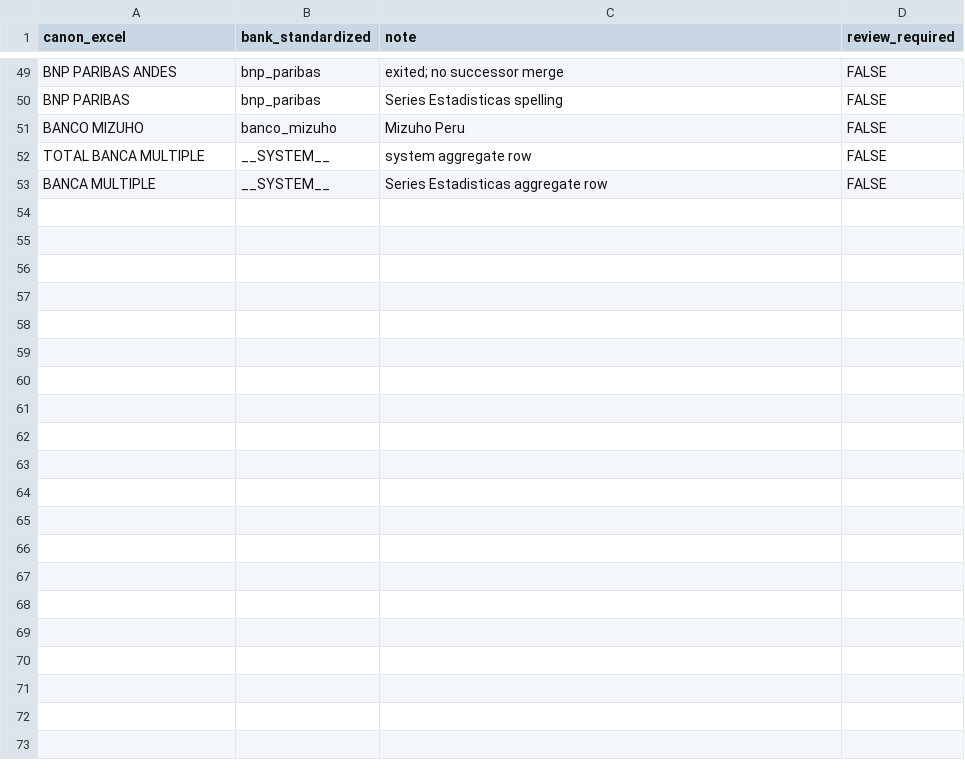
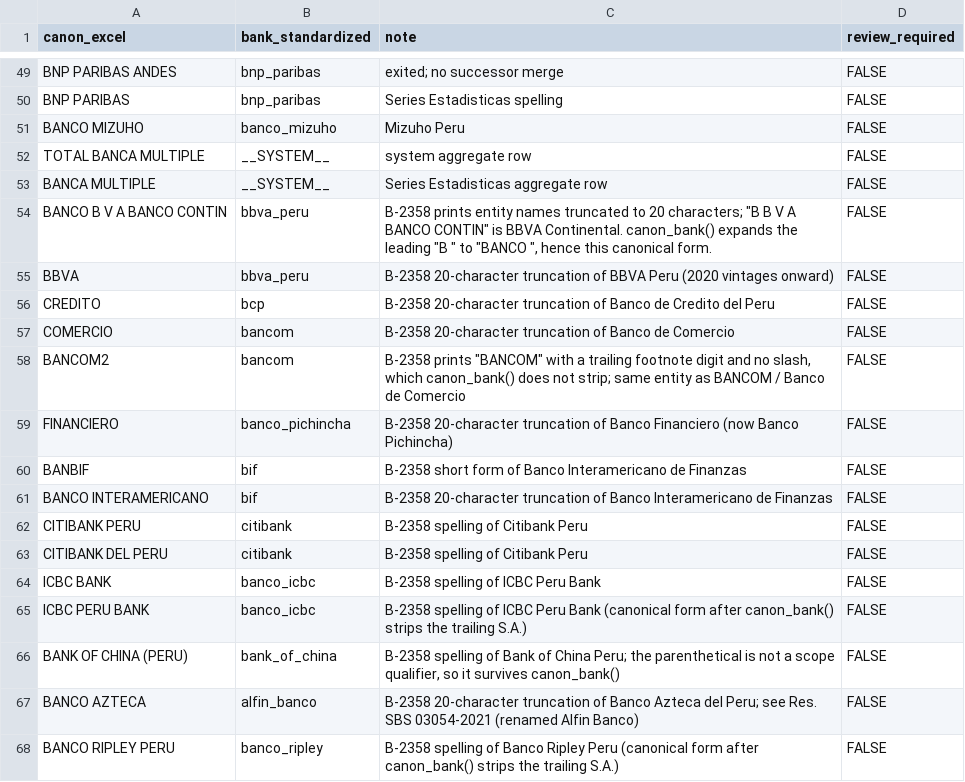
Before and after one commit to guigluz/Credit_lines_Peru, a CSV file: data/documentation/bank_map_manual.csv, drawn as a sheet; only a part is shown, gaps mark what is left out; the diff names each change by its address in the sheet, - before the commit and + after, or states it on an @@ line.

Commit message:
download and clean deposit branch data

```diff
--- a/data/documentation/bank_map_manual.csv
+++ b/data/documentation/bank_map_manual.csv
+row 54: BANCO B V A BANCO CONTIN | bbva_peru | B-2358 prints entity names truncated to 20 characters; "B B V A BANCO CONTIN" is BBVA Continental. canon_bank() expands the leading "B " to "BANCO ", hence this canonical form. | FALSE
+row 55: BBVA | bbva_peru | B-2358 20-character truncation of BBVA Peru (2020 vintages onward) | FALSE
+row 56: CREDITO | bcp | B-2358 20-character truncation of Banco de Credito del Peru | FALSE
+row 57: COMERCIO | bancom | B-2358 20-character truncation of Banco de Comercio | FALSE
+row 58: BANCOM2 | bancom | B-2358 prints "BANCOM" with a trailing footnote digit and no slash, which canon_bank() does not strip; same entity as BANCOM / Banco de Comercio | FALSE
+row 59: FINANCIERO | banco_pichincha | B-2358 20-character truncation of Banco Financiero (now Banco Pichincha) | FALSE
+row 60: BANBIF | bif | B-2358 short form of Banco Interamericano de Finanzas | FALSE
+row 61: BANCO INTERAMERICANO | bif | B-2358 20-character truncation of Banco Interamericano de Finanzas | FALSE
+row 62: CITIBANK PERU | citibank | B-2358 spelling of Citibank Peru | FALSE
+row 63: CITIBANK DEL PERU | citibank | B-2358 spelling of Citibank Peru | FALSE
+row 64: ICBC BANK | banco_icbc | B-2358 spelling of ICBC Peru Bank | FALSE
+row 65: ICBC PERU BANK | banco_icbc | B-2358 spelling of ICBC Peru Bank (canonical form after canon_bank() strips the trailing S.A.) | FALSE
+row 66: BANK OF CHINA (PERU) | bank_of_china | B-2358 spelling of Bank of China Peru; the parenthetical is not a scope qualifier, so it survives canon_bank() | FALSE
+row 67: BANCO AZTECA | alfin_banco | B-2358 20-character truncation of Banco Azteca del Peru; see Res. SBS 03054-2021 (renamed Alfin Banco) | FALSE
+row 68: BANCO RIPLEY PERU | banco_ripley | B-2358 spelling of Banco Ripley Peru (canonical form after canon_bank() strips the trailing S.A.) | FALSE
```
Also changed, not shown: output/validation/b2322_review_queue.csv, 13 other files.
